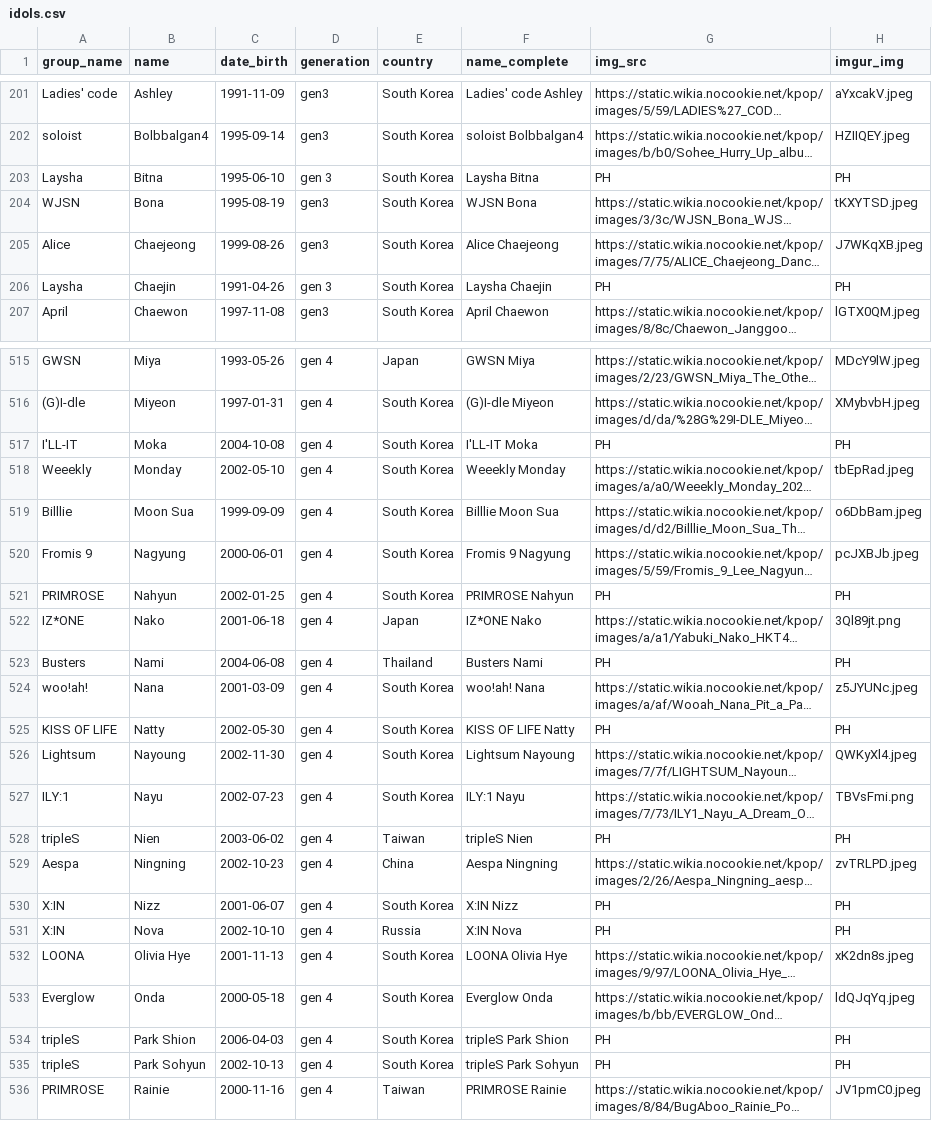
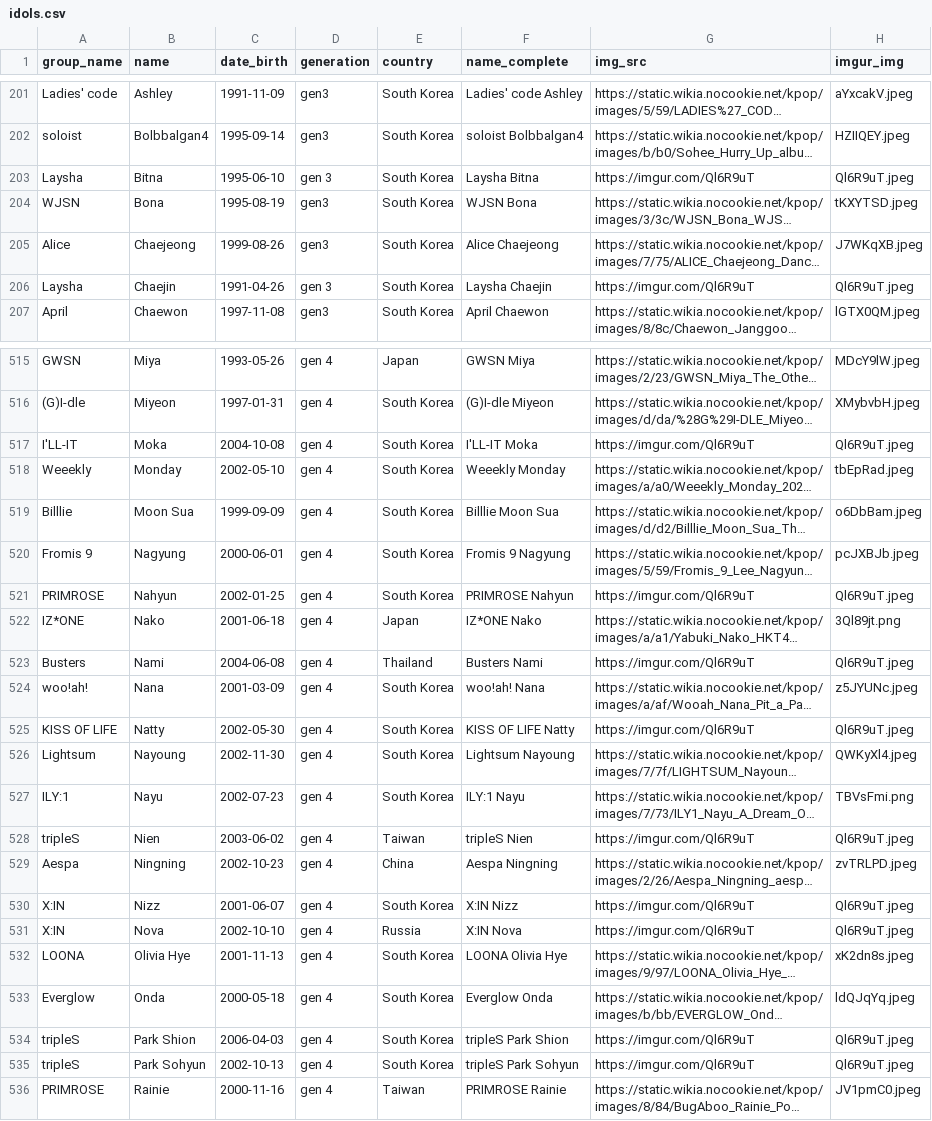
Before and after one commit to xStarBlade/kpopsorter, a CSV file: idols.csv, drawn as a sheet; only a part is shown, gaps mark what is left out; long unchanged cells end in …; the diff covers the shown part only; the diff names each change by its address in the sheet, - before the commit and + after, or states it on an @@ line.

```diff
--- a/idols.csv
+++ b/idols.csv
-G203 (img_src): PH
+G203 (img_src): https://imgur.com/Ql6R9uT
-H203 (imgur_img): PH
+H203 (imgur_img): Ql6R9uT.jpeg
-G206 (img_src): PH
+G206 (img_src): https://imgur.com/Ql6R9uT
-H206 (imgur_img): PH
+H206 (imgur_img): Ql6R9uT.jpeg
-G517 (img_src): PH
+G517 (img_src): https://imgur.com/Ql6R9uT
-H517 (imgur_img): PH
+H517 (imgur_img): Ql6R9uT.jpeg
-G521 (img_src): PH
+G521 (img_src): https://imgur.com/Ql6R9uT
-H521 (imgur_img): PH
+H521 (imgur_img): Ql6R9uT.jpeg
-G523 (img_src): PH
+G523 (img_src): https://imgur.com/Ql6R9uT
-H523 (imgur_img): PH
+H523 (imgur_img): Ql6R9uT.jpeg
-G525 (img_src): PH
+G525 (img_src): https://imgur.com/Ql6R9uT
-H525 (imgur_img): PH
+H525 (imgur_img): Ql6R9uT.jpeg
-G528 (img_src): PH
+G528 (img_src): https://imgur.com/Ql6R9uT
-H528 (imgur_img): PH
+H528 (imgur_img): Ql6R9uT.jpeg
-G530:G531 (img_src): PH
+G530:G531 (img_src): https://imgur.com/Ql6R9uT
-H530:H531 (imgur_img): PH
+H530:H531 (imgur_img): Ql6R9uT.jpeg
-G534:G535 (img_src): PH
+G534:G535 (img_src): https://imgur.com/Ql6R9uT
-H534:H535 (imgur_img): PH
+H534:H535 (imgur_img): Ql6R9uT.jpeg
```
Also changed, not shown: 114 edited cells elsewhere in this file.
